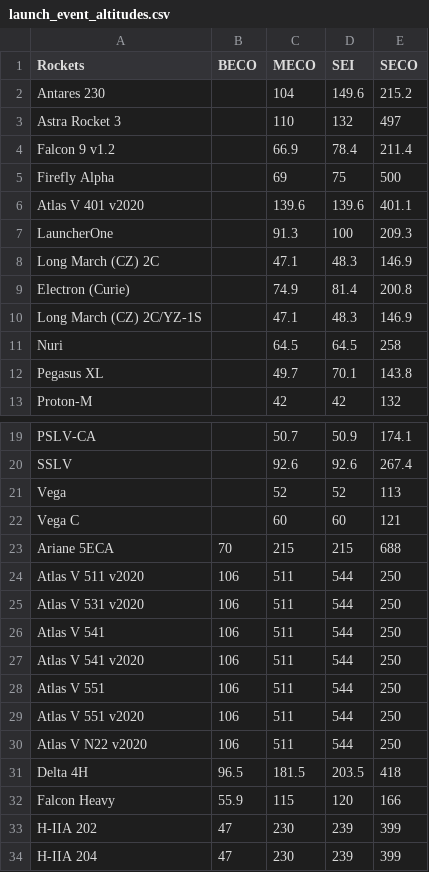
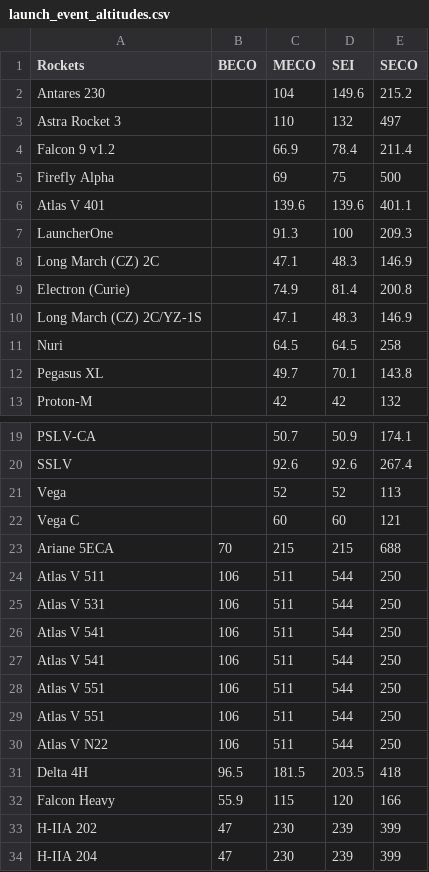
Before and after one commit to cbarker211/Emissions_API, a CSV file: input_files/launch_event_altitudes.csv, drawn as a sheet; only a part is shown, gaps mark what is left out.

Commit message:
Various updates to make 2020-2024 consistent with 1957-2019. Some isolated changes to single launch emissions due to bug fixes.

```diff
--- a/input_files/launch_event_altitudes.csv
+++ b/input_files/launch_event_altitudes.csv
@@ -5,3 +5,3 @@ Falcon 9 v1.2,,66.9,78.4,211.4
 Firefly Alpha,,69,75,500
-Atlas V 401 v2020,,139.6,139.6,401.1
+Atlas V 401,,139.6,139.6,401.1
 LauncherOne,,91.3,100,209.3
@@ -23,9 +23,9 @@ Vega C,,60,60,121
 Ariane 5ECA,70,215,215,688
-Atlas V 511 v2020,106,511,544,250
-Atlas V 531 v2020,106,511,544,250
+Atlas V 511,106,511,544,250
+Atlas V 531,106,511,544,250
 Atlas V 541,106,511,544,250
-Atlas V 541 v2020,106,511,544,250
+Atlas V 541,106,511,544,250
 Atlas V 551,106,511,544,250
-Atlas V 551 v2020,106,511,544,250
-Atlas V N22 v2020,106,511,544,250
+Atlas V 551,106,511,544,250
+Atlas V N22,106,511,544,250
 Delta 4H,96.5,181.5,203.5,418
```
Also changed, not shown: out_files/2020/emis_stats_2020_3_2x25_72.csv, out_files/2020/emis_stats_2021_1_2x25_72.csv, 27 other files.
